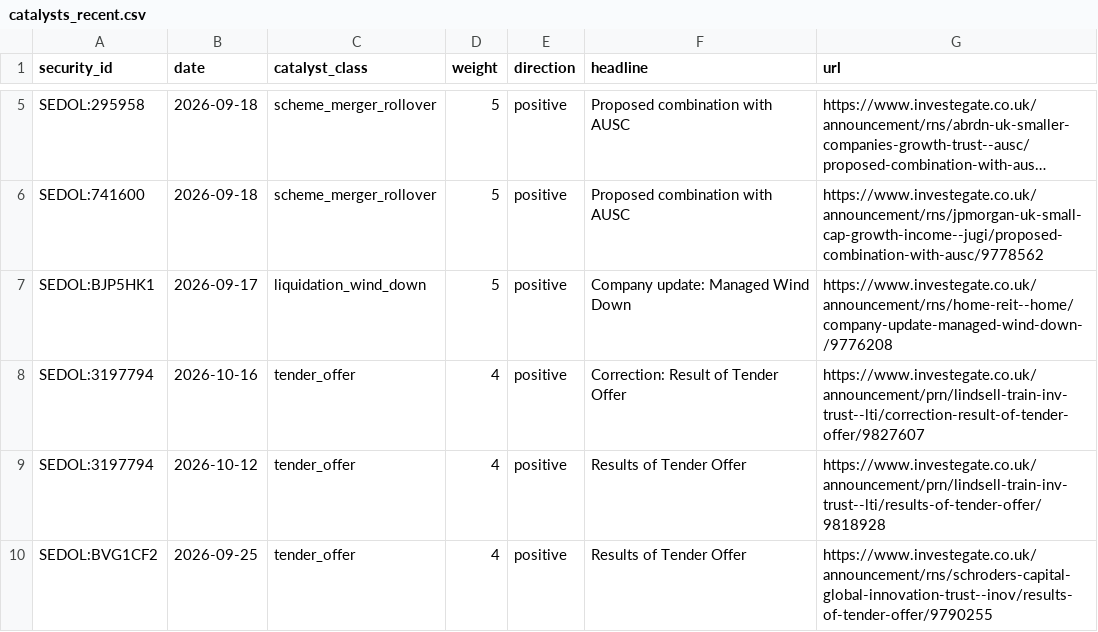
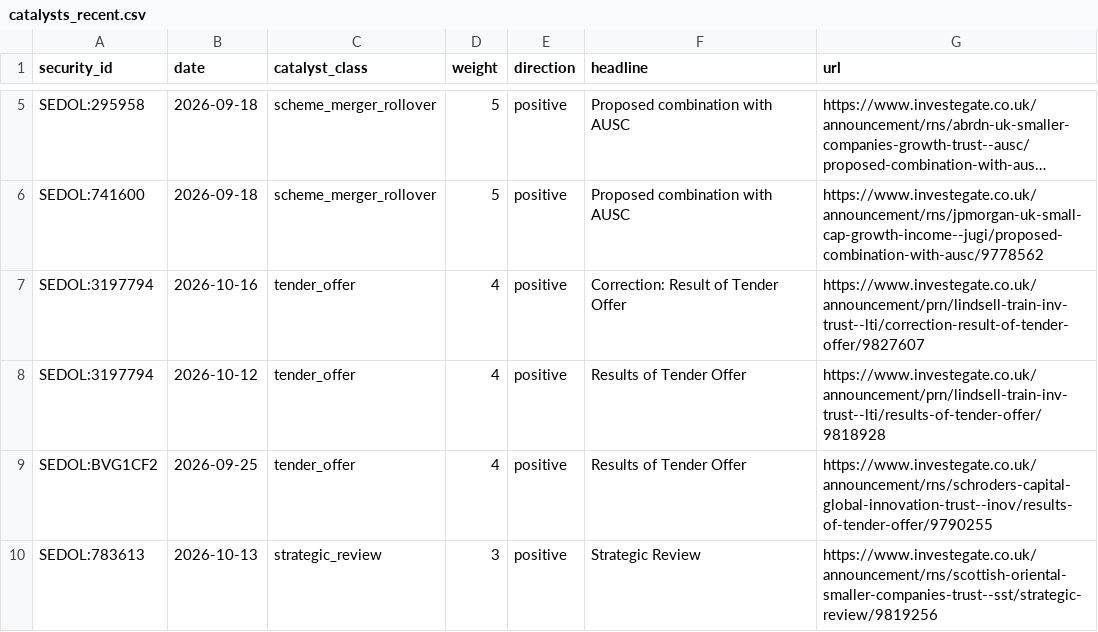
Before and after one commit to hdcapital/cef-research, a CSV file: outputs/live/catalysts_recent.csv, drawn as a sheet; only a part is shown, gaps mark what is left out; the shorter side is filled out with more unchanged rows; long unchanged cells end in …; the diff covers the shown part only; the diff names each change by its address in the sheet, - before the commit and + after, or states it on an @@ line.

```diff
--- a/outputs/live/catalysts_recent.csv
+++ b/outputs/live/catalysts_recent.csv
-row 7: SEDOL:BJP5HK1 | 2026-09-17 | liquidation_wind_down | 5 | positive | Company update: Managed Wind Down | https://www.investegate.co.uk/announcement/rns/home-reit--home/company-update-managed-wind-down-/9776208
```
Also changed, not shown: 9 removed rows elsewhere in this file, outputs/live/ideas_latest.csv, outputs/live/nav_quarantine.csv, 13 other files.
